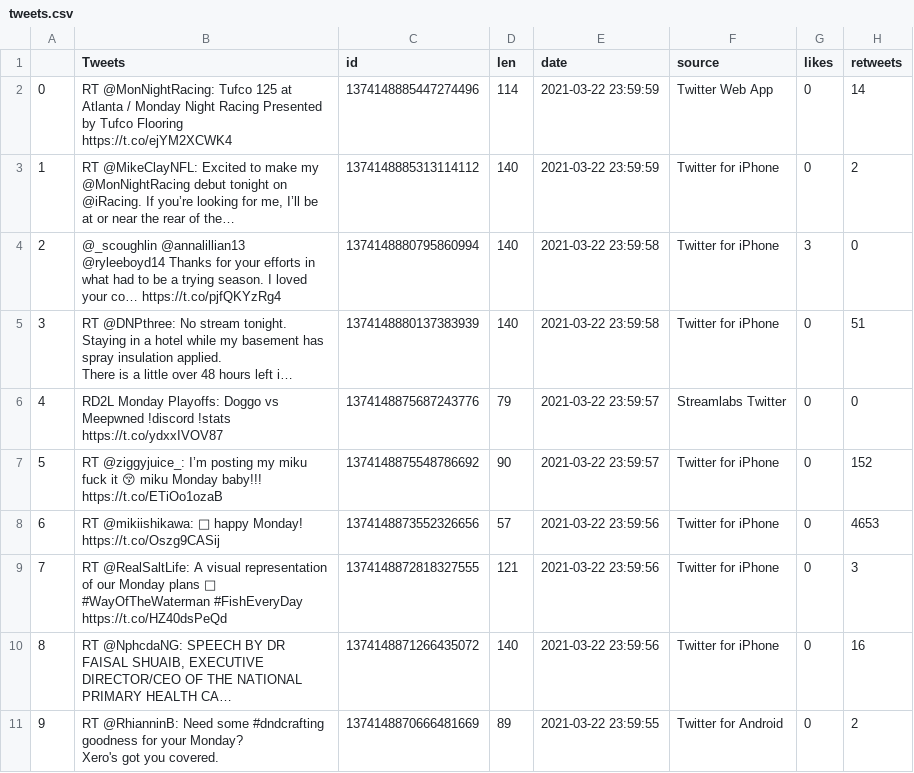
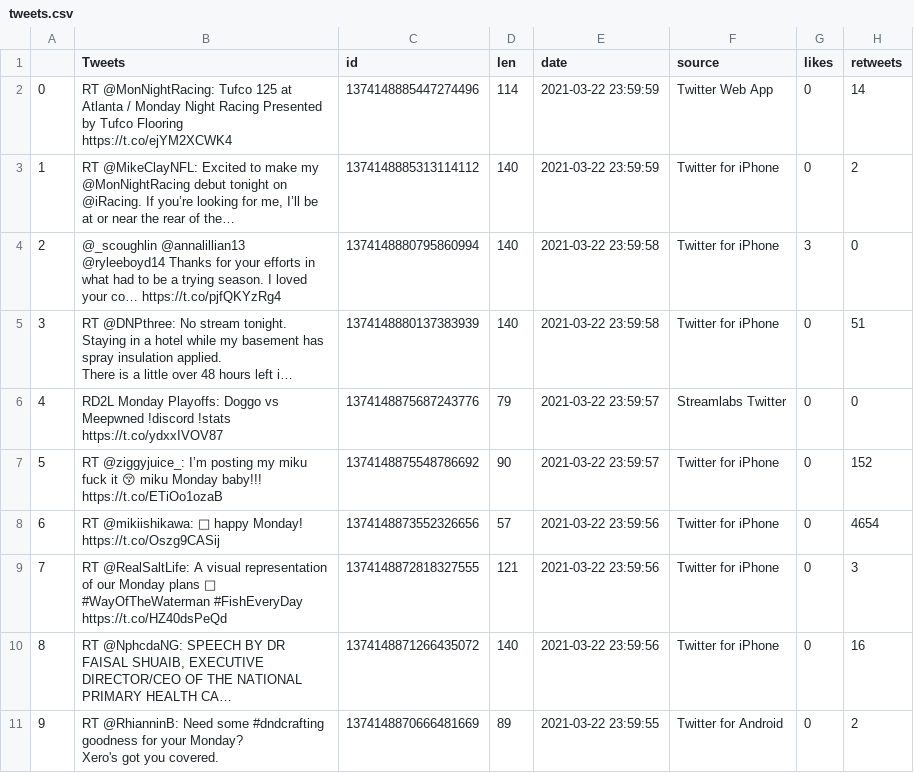
Before and after one commit to Teresa-18/finalProjectBCS, a CSV file: output_data/tweets.csv, drawn as a sheet; long unchanged cells end in ….

```diff
--- a/output_data/tweets.csv
+++ b/output_data/tweets.csv
@@ -9,3 +9,3 @@ There is a little over 48 hours left i…",1374148880137383939,140,2021-03-22 23
 5,RT @ziggyjuice_: I’m posting my miku fuck it 😚 miku Monday baby!!! https://t.co/ETiOo1ozaB,1374148875548786692,90,2021-03-22 23:59:57,Twitter for iPhone,0,152
-6,RT @mikiishikawa: 🤗 happy Monday! https://t.co/Oszg9CASij,1374148873552326656,57,2021-03-22 23:59:56,Twitter for iPhone,0,4653
+6,RT @mikiishikawa: 🤗 happy Monday! https://t.co/Oszg9CASij,1374148873552326656,57,2021-03-22 23:59:56,Twitter for iPhone,0,4654
 7,"RT @RealSaltLife: A visual representation of our Monday plans 🎣
```
Also changed, not shown: 2 other files.
